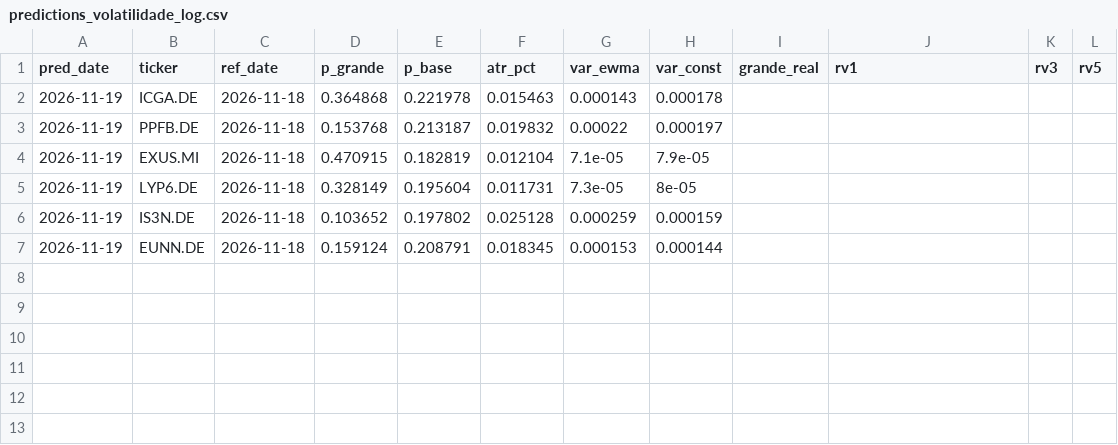
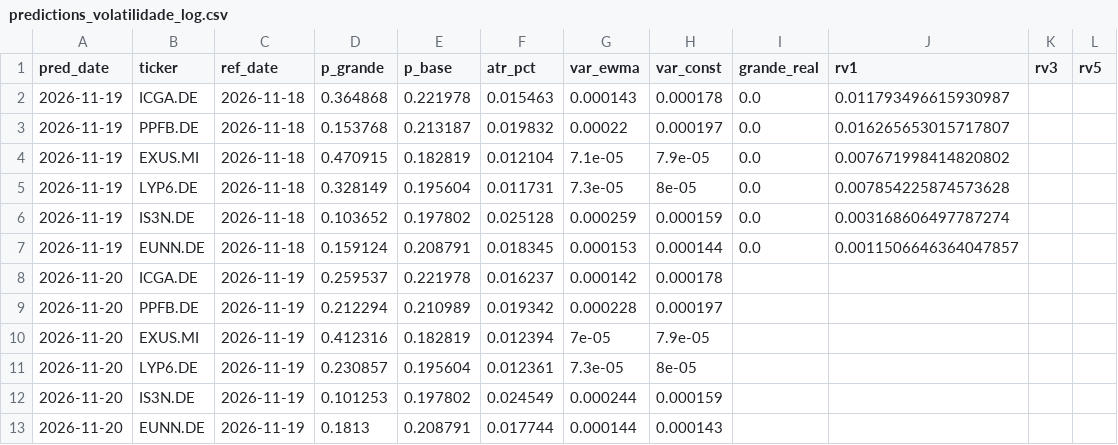
Before and after one commit to srxkatsumi/smart-wallet-ml, a CSV file: output/predictions_volatilidade_log.csv, drawn as a sheet.

```diff
--- a/output/predictions_volatilidade_log.csv
+++ b/output/predictions_volatilidade_log.csv
@@ -1,7 +1,13 @@
 pred_date,ticker,ref_date,p_grande,p_base,atr_pct,var_ewma,var_const,grande_real,rv1,rv3,rv5
-2026-11-19,ICGA.DE,2026-11-18,0.364868,0.221978,0.015463,0.000143,0.000178,,,,
-2026-11-19,PPFB.DE,2026-11-18,0.153768,0.213187,0.019832,0.00022,0.000197,,,,
-2026-11-19,EXUS.MI,2026-11-18,0.470915,0.182819,0.012104,7.1e-05,7.9e-05,,,,
-2026-11-19,LYP6.DE,2026-11-18,0.328149,0.195604,0.011731,7.3e-05,8e-05,,,,
-2026-11-19,IS3N.DE,2026-11-18,0.103652,0.197802,0.025128,0.000259,0.000159,,,,
-2026-11-19,EUNN.DE,2026-11-18,0.159124,0.208791,0.018345,0.000153,0.000144,,,,
+2026-11-19,ICGA.DE,2026-11-18,0.364868,0.221978,0.015463,0.000143,0.000178,0.0,0.011793496615930987,,
+2026-11-19,PPFB.DE,2026-11-18,0.153768,0.213187,0.019832,0.00022,0.000197,0.0,0.016265653015717807,,
+2026-11-19,EXUS.MI,2026-11-18,0.470915,0.182819,0.012104,7.1e-05,7.9e-05,0.0,0.007671998414820802,,
+2026-11-19,LYP6.DE,2026-11-18,0.328149,0.195604,0.011731,7.3e-05,8e-05,0.0,0.007854225874573628,,
+2026-11-19,IS3N.DE,2026-11-18,0.103652,0.197802,0.025128,0.000259,0.000159,0.0,0.003168606497787274,,
+2026-11-19,EUNN.DE,2026-11-18,0.159124,0.208791,0.018345,0.000153,0.000144,0.0,0.0011506646364047857,,
+2026-11-20,ICGA.DE,2026-11-19,0.259537,0.221978,0.016237,0.000142,0.000178,,,,
+2026-11-20,PPFB.DE,2026-11-19,0.212294,0.210989,0.019342,0.000228,0.000197,,,,
+2026-11-20,EXUS.MI,2026-11-19,0.412316,0.182819,0.012394,7e-05,7.9e-05,,,,
+2026-11-20,LYP6.DE,2026-11-19,0.230857,0.195604,0.012361,7.3e-05,8e-05,,,,
+2026-11-20,IS3N.DE,2026-11-19,0.101253,0.197802,0.024549,0.000244,0.000159,,,,
+2026-11-20,EUNN.DE,2026-11-19,0.1813,0.208791,0.017744,0.000144,0.000143,,,,
```
Also changed, not shown: output/predictions_ampliado_log.csv, output/predictions_regime_log.csv, 27 other files.
